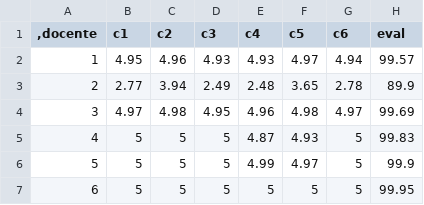
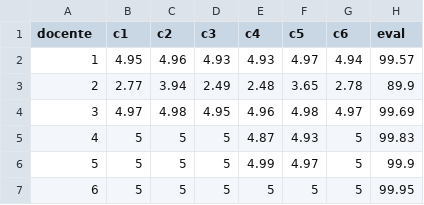
Before and after one commit to williamsmenendezpico/Mineria, a CSV file: DOCENTES4-EVAL-S2-2022.csv, drawn as a sheet; only a part is shown.

Commit message:
Update DOCENTES4-EVAL-S2-2022.csv

```diff
--- a/DOCENTES4-EVAL-S2-2022.csv
+++ b/DOCENTES4-EVAL-S2-2022.csv
@@ -1,2 +1,2 @@
-,docente;c1;c2;c3;c4;c5;c6;eval
+docente;c1;c2;c3;c4;c5;c6;eval
 1;4.95;4.96;4.93;4.93;4.97;4.94;99.57
```
